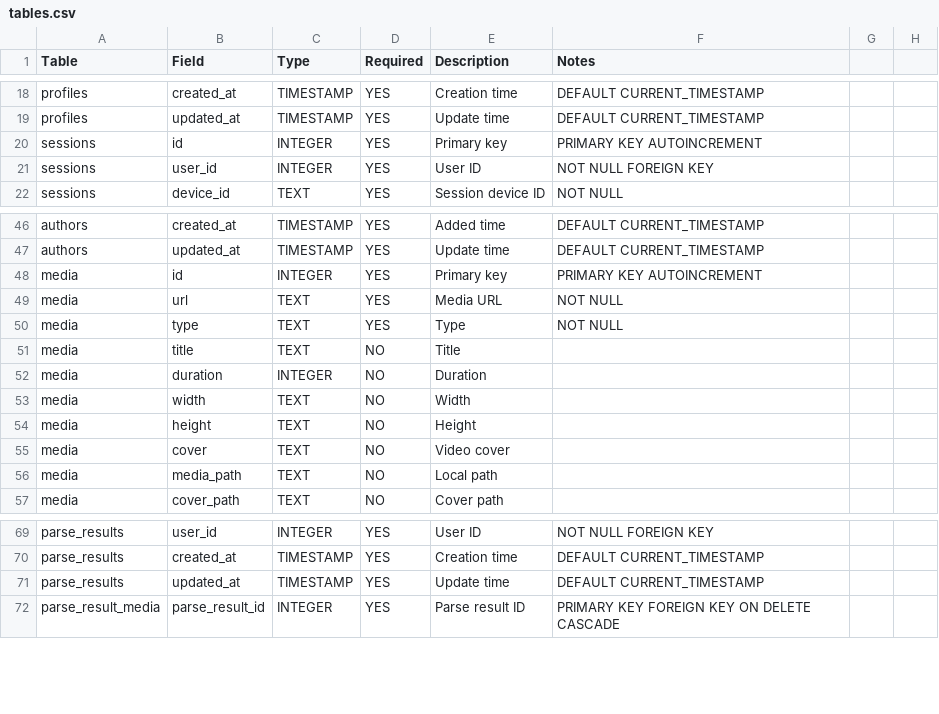
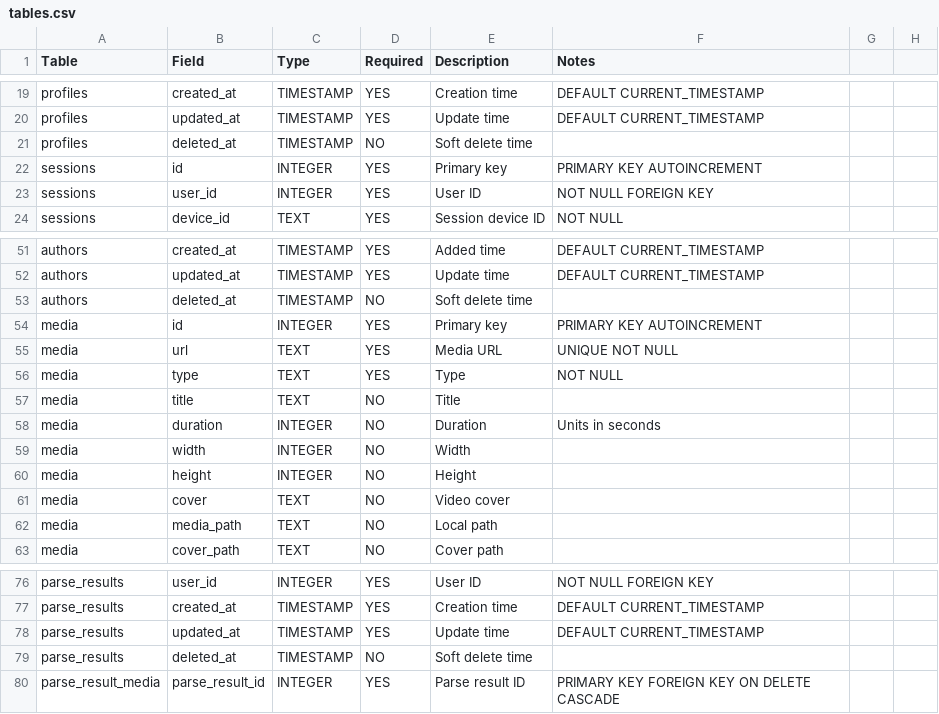
Before and after one commit to content-hive/content-hive, a CSV file: contenthive/database/tables.csv, drawn as a sheet; only a part is shown, gaps mark what is left out; the diff covers the shown part only.

```diff
--- a/contenthive/database/tables.csv
+++ b/contenthive/database/tables.csv
@@ -19,2 +20,3 @@ profiles,created_at,TIMESTAMP,YES,Creation time,DEFAULT CURRENT_TIMESTAMP
 profiles,updated_at,TIMESTAMP,YES,Update time,DEFAULT CURRENT_TIMESTAMP
+profiles,deleted_at,TIMESTAMP,NO,Soft delete time,
 sessions,id,INTEGER,YES,Primary key,PRIMARY KEY AUTOINCREMENT
@@ -47,9 +52,10 @@ authors,created_at,TIMESTAMP,YES,Added time,DEFAULT CURRENT_TIMESTAMP
 authors,updated_at,TIMESTAMP,YES,Update time,DEFAULT CURRENT_TIMESTAMP
+authors,deleted_at,TIMESTAMP,NO,Soft delete time,
 media,id,INTEGER,YES,Primary key,PRIMARY KEY AUTOINCREMENT
-media,url,TEXT,YES,Media URL,NOT NULL
+media,url,TEXT,YES,Media URL,UNIQUE NOT NULL
 media,type,TEXT,YES,Type,NOT NULL
 media,title,TEXT,NO,Title,
-media,duration,INTEGER,NO,Duration,
-media,width,TEXT,NO,Width,
-media,height,TEXT,NO,Height,
+media,duration,INTEGER,NO,Duration,Units in seconds
+media,width,INTEGER,NO,Width,
+media,height,INTEGER,NO,Height,
 media,cover,TEXT,NO,Video cover,
@@ -71,2 +78,3 @@ parse_results,created_at,TIMESTAMP,YES,Creation time,DEFAULT CURRENT_TIMESTAMP
 parse_results,updated_at,TIMESTAMP,YES,Update time,DEFAULT CURRENT_TIMESTAMP
+parse_results,deleted_at,TIMESTAMP,NO,Soft delete time,
 parse_result_media,parse_result_id,INTEGER,YES,Parse result ID,PRIMARY KEY FOREIGN KEY ON DELETE CASCADE
```
Also changed, not shown: 5 added rows and 12 edited cells elsewhere in this file, 26 other files.
